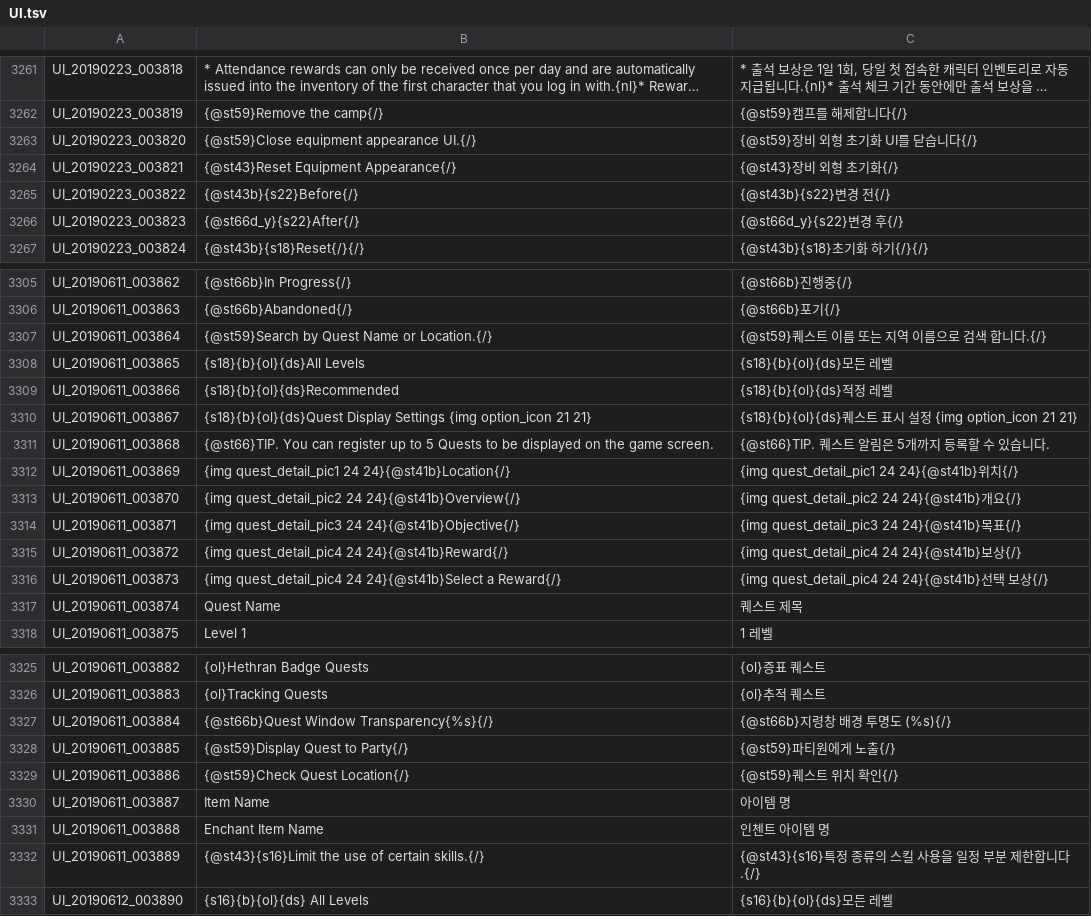
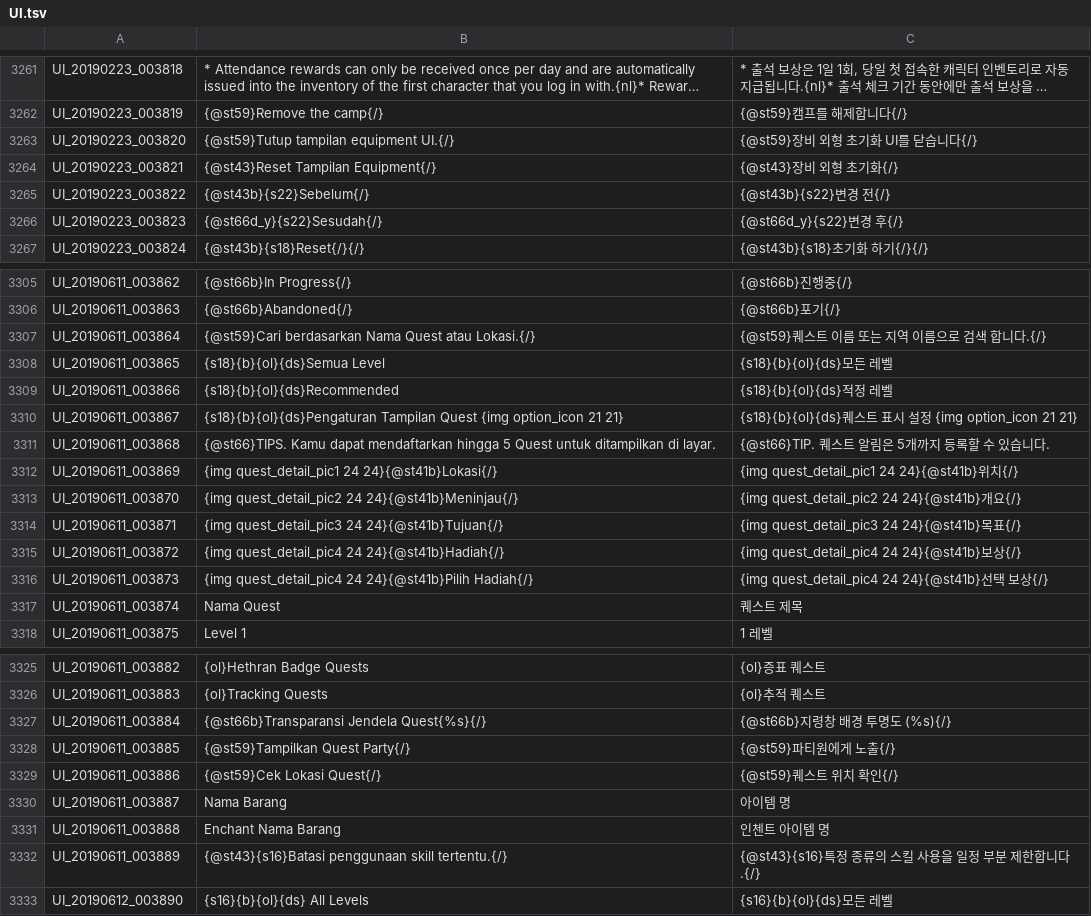
Before and after one commit to Treeofsavior/IndonesianTranslation, a TSV file: UI.tsv, drawn as a sheet; only a part is shown, gaps mark what is left out; long unchanged cells end in …; the diff covers the shown part only; the diff names each change by its address in the sheet, - before the commit and + after, or states it on an @@ line.

```diff
--- a/UI.tsv
+++ b/UI.tsv
-B3263: {@st59}Close equipment appearance UI.{/}
+B3263: {@st59}Tutup tampilan equipment UI.{/}
-B3264: {@st43}Reset Equipment Appearance{/}
+B3264: {@st43}Reset Tampilan Equipment{/}
-B3265: {@st43b}{s22}Before{/}
+B3265: {@st43b}{s22}Sebelum{/}
-B3266: {@st66d_y}{s22}After{/}
+B3266: {@st66d_y}{s22}Sesudah{/}
-B3307: {@st59}Search by Quest Name or Location.{/}
+B3307: {@st59}Cari berdasarkan Nama Quest atau Lokasi.{/}
-B3308: {s18}{b}{ol}{ds}All Levels
+B3308: {s18}{b}{ol}{ds}Semua Level
-B3310: {s18}{b}{ol}{ds}Quest Display Settings {img option_icon…
+B3310: {s18}{b}{ol}{ds}Pengaturan Tampilan Quest {img option_icon…
-B3311: {@st66}TIP. You can register up to 5 Quests to be displayed on the game screen.
+B3311: {@st66}TIPS. Kamu dapat mendaftarkan hingga 5 Quest untuk ditampilkan di layar.
-B3312: …quest_detail_pic1 24 24}{@st41b}Location{/}
+B3312: …quest_detail_pic1 24 24}{@st41b}Lokasi{/}
-B3313: …quest_detail_pic2 24 24}{@st41b}Overview{/}
+B3313: …quest_detail_pic2 24 24}{@st41b}Meninjau{/}
-B3314: …quest_detail_pic3 24 24}{@st41b}Objective{/}
+B3314: …quest_detail_pic3 24 24}{@st41b}Tujuan{/}
-B3315: …quest_detail_pic4 24 24}{@st41b}Reward{/}
+B3315: …quest_detail_pic4 24 24}{@st41b}Hadiah{/}
-B3316: …quest_detail_pic4 24 24}{@st41b}Select a Reward{/}
+B3316: …quest_detail_pic4 24 24}{@st41b}Pilih Hadiah{/}
-B3317: Quest Name
+B3317: Nama Quest
-B3327: {@st66b}Quest Window Transparency{%s}{/}
+B3327: {@st66b}Transparansi Jendela Quest{%s}{/}
-B3328: {@st59}Display Quest to Party{/}
+B3328: {@st59}Tampilkan Quest Party{/}
-B3329: {@st59}Check Quest Location{/}
+B3329: {@st59}Cek Lokasi Quest{/}
-B3330: Item Name
+B3330: Nama Barang
-B3331: Enchant Item Name
+B3331: Enchant Nama Barang
-B3332: {@st43}{s16}Limit the use of certain skills.{/}
+B3332: {@st43}{s16}Batasi penggunaan skill tertentu.{/}
```
Also changed, not shown: 28 edited cells elsewhere in this file.
